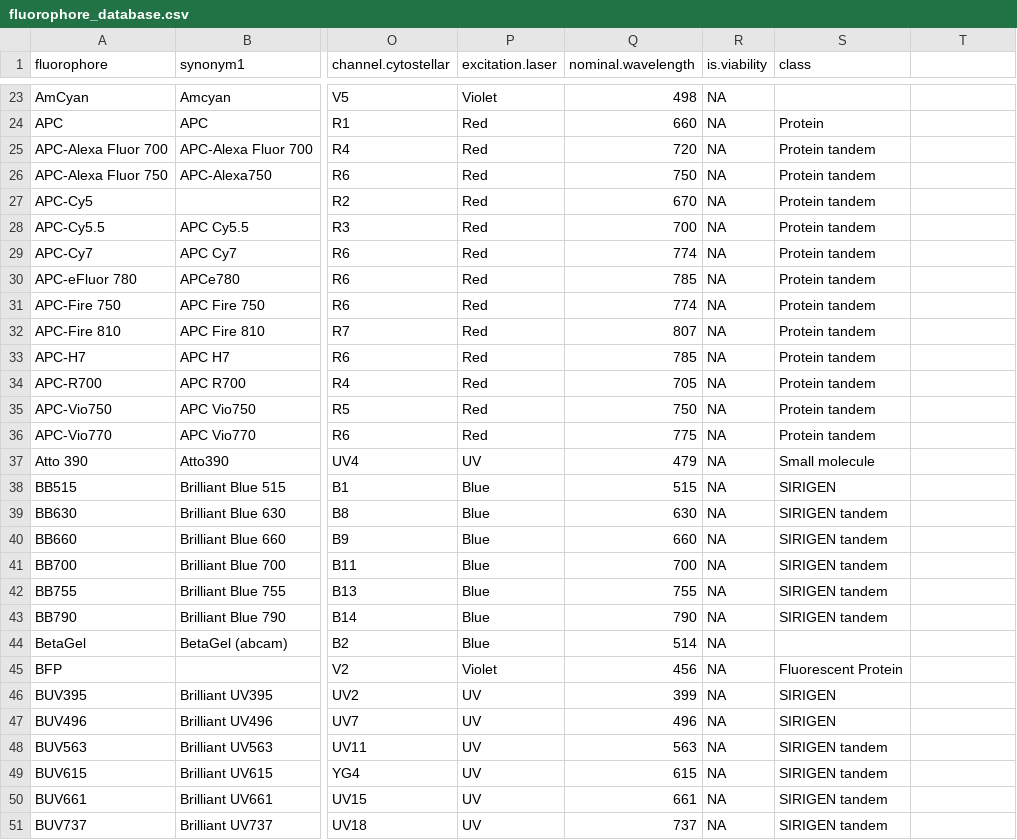
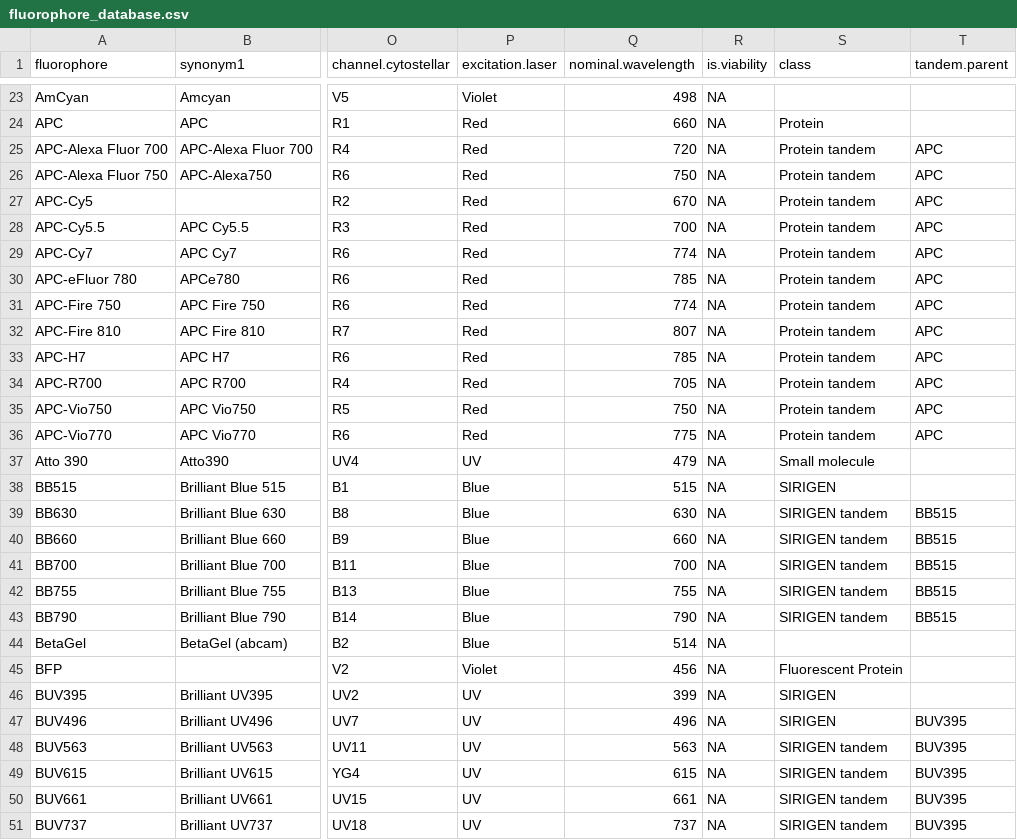
Before and after one commit to Cytkit/honeychrome, a CSV file: src/honeychrome/data/fluorophore_database.csv, drawn as a sheet; only a part is shown, gaps mark what is left out; the diff covers the shown part only; the diff names each change by its address in the sheet, - before the commit and + after, or states it on an @@ line.

Commit message:
feat: add tandem parent dye column

```diff
--- a/src/honeychrome/data/fluorophore_database.csv
+++ b/src/honeychrome/data/fluorophore_database.csv
-T1: (empty)
+T1: tandem.parent
-T25:T36 (tandem.parent): (empty)
+T25:T36 (tandem.parent): APC
-T39:T43 (tandem.parent): (empty)
+T39:T43 (tandem.parent): BB515
-T47:T51 (tandem.parent): (empty)
+T47:T51 (tandem.parent): BUV395
```
Also changed, not shown: 35 edited cells elsewhere in this file.
